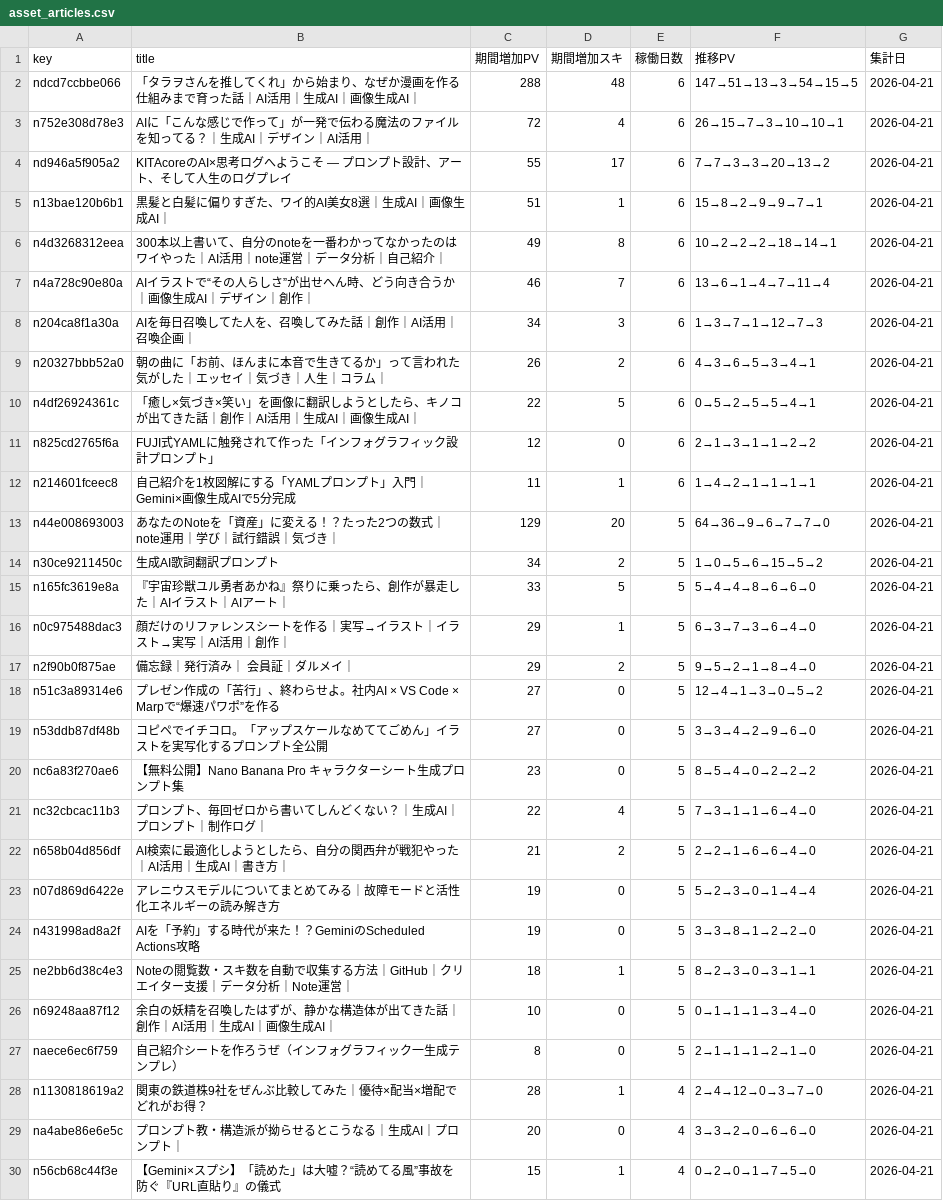
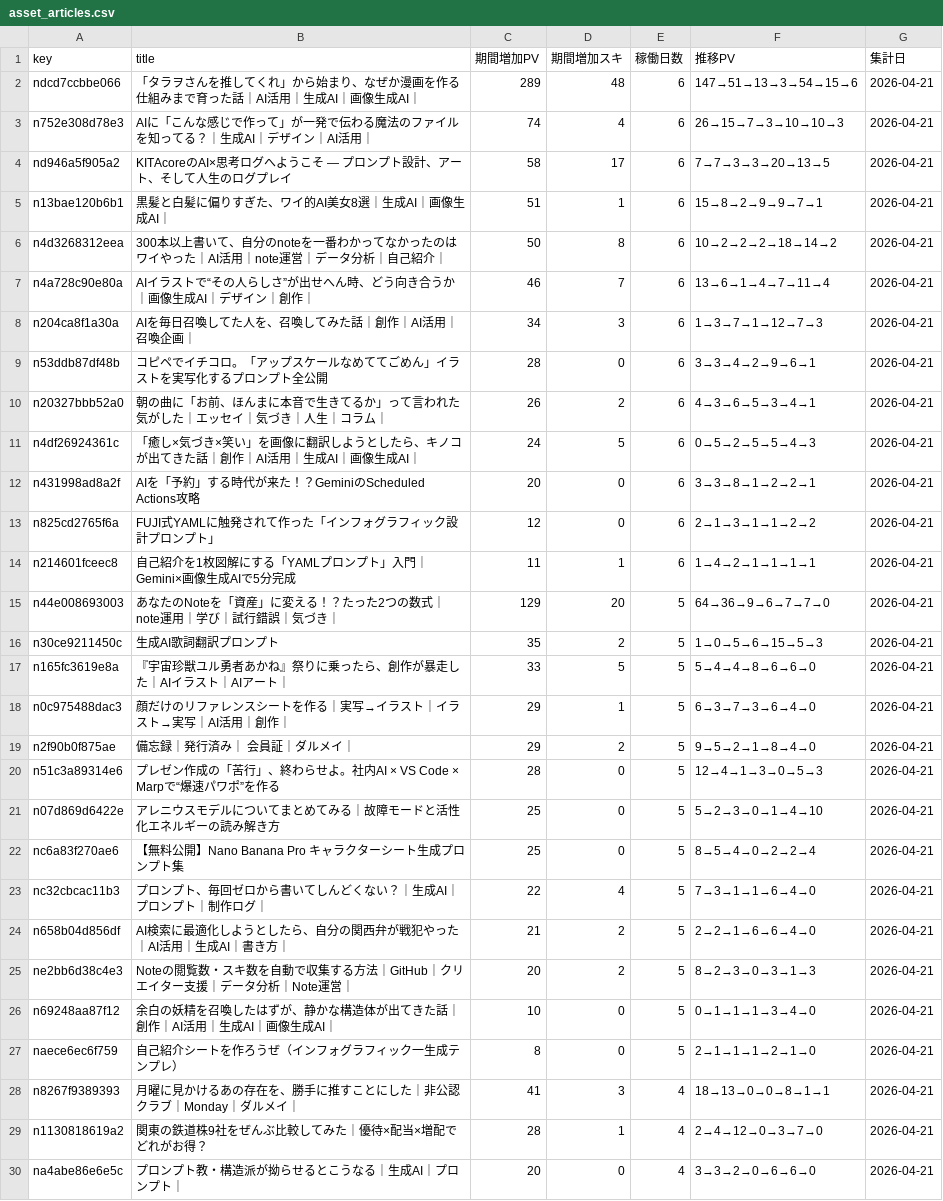
Before and after one commit to Goo-dev0505/note-stats-public, a CSV file: data/asset_articles.csv, drawn as a sheet; only a part is shown; the shorter side is filled out with more unchanged rows; the diff covers the shown part only.

```diff
--- a/data/asset_articles.csv
+++ b/data/asset_articles.csv
@@ -1,11 +1,13 @@
 key,title,期間増加PV,期間増加スキ,稼働日数,推移PV,集計日
-ndcd7ccbbe066,「タラヲさんを推してくれ」から始まり、なぜか漫画を作る仕組みまで育った話｜AI活用｜生成AI｜画像生成AI｜,288,48,6,147→51→13→3→54→15→5,2026-04-21
-n752e308d78e3,AIに「こんな感じで作って」が一発で伝わる魔法のファイルを知ってる？｜生成AI｜デザイン｜AI活用｜,72,4,6,26→15→7→3→10→10→1,2026-04-21
-nd946a5f905a2,KITAcoreのAI×思考ログへようこそ — プロンプト設計、アート、そして人生のログプレイ,55,17,6,7→7→3→3→20→13→2,2026-04-21
+ndcd7ccbbe066,「タラヲさんを推してくれ」から始まり、なぜか漫画を作る仕組みまで育った話｜AI活用｜生成AI｜画像生成AI｜,289,48,6,147→51→13→3→54→15→6,2026-04-21
+n752e308d78e3,AIに「こんな感じで作って」が一発で伝わる魔法のファイルを知ってる？｜生成AI｜デザイン｜AI活用｜,74,4,6,26→15→7→3→10→10→3,2026-04-21
+nd946a5f905a2,KITAcoreのAI×思考ログへようこそ — プロンプト設計、アート、そして人生のログプレイ,58,17,6,7→7→3→3→20→13→5,2026-04-21
 n13bae120b6b1,黒髪と白髪に偏りすぎた、ワイ的AI美女8選｜生成AI｜画像生成AI｜,51,1,6,15→8→2→9→9→7→1,2026-04-21
-n4d3268312eea,300本以上書いて、自分のnoteを一番わかってなかったのはワイやった｜AI活用｜note運営｜データ分析｜自己紹介｜,49,8,6,10→2→2→2→18→14→1,2026-04-21
+n4d3268312eea,300本以上書いて、自分のnoteを一番わかってなかったのはワイやった｜AI活用｜note運営｜データ分析｜自己紹介｜,50,8,6,10→2→2→2→18→14→2,2026-04-21
 n4a728c90e80a,AIイラストで“その人らしさ”が出せへん時、どう向き合うか｜画像生成AI｜デザイン｜創作｜,46,7,6,13→6→1→4→7→11→4,2026-04-21
 n204ca8f1a30a,AIを毎日召喚してた人を、召喚してみた話｜創作｜AI活用｜召喚企画｜,34,3,6,1→3→7→1→12→7→3,2026-04-21
+n53ddb87df48b,コピペでイチコロ。「アップスケールなめててごめん」イラストを実写化するプロンプト全公開,28,0,6,3→3→4→2→9→6→1,2026-04-21
 n20327bbb52a0,朝の曲に「お前、ほんまに本音で生きてるか」って言われた気がした｜エッセイ｜気づき｜人生｜コラム｜,26,2,6,4→3→6→5→3→4→1,2026-04-21
-n4df26924361c,「癒し×気づき×笑い」を画像に翻訳しようとしたら、キノコが出てきた話｜創作｜AI活用｜生成AI｜画像生成AI｜,22,5,6,0→5→2→5→5→4→1,2026-04-21
+n4df26924361c,「癒し×気づき×笑い」を画像に翻訳しようとしたら、キノコが出てきた話｜創作｜AI活用｜生成AI｜画像生成AI｜,24,5,6,0→5→2→5→5→4→3,2026-04-21
+n431998ad8a2f,AIを「予約」する時代が来た！？GeminiのScheduled Actions攻略,20,0,6,3→3→8→1→2→2→1,2026-04-21
 n825cd2765f6a,FUJI式YAMLに触発されて作った「インフォグラフィック設計プロンプト」,12,0,6,2→1→3→1→1→2→2,2026-04-21
@@ -13,3 +15,3 @@ n214601fceec8,自己紹介を1枚図解にする「YAMLプロンプト」入門
 n44e008693003,あなたのNoteを「資産」に変える！？たった2つの数式｜note運用｜学び｜試行錯誤｜気づき｜,129,20,5,64→36→9→6→7→7→0,2026-04-21
-n30ce9211450c,生成AI歌詞翻訳プロンプト,34,2,5,1→0→5→6→15→5→2,2026-04-21
+n30ce9211450c,生成AI歌詞翻訳プロンプト,35,2,5,1→0→5→6→15→5→3,2026-04-21
 n165fc3619e8a,『宇宙珍獣ユル勇者あかね』祭りに乗ったら、創作が暴走した｜AIイラスト｜AIアート｜,33,5,5,5→4→4→8→6→6→0,2026-04-21
@@ -17,12 +19,11 @@ n0c975488dac3,顔だけのリファレンスシートを作る｜実写→イラ
 n2f90b0f875ae,備忘録｜発行済み｜ 会員証｜ダルメイ｜,29,2,5,9→5→2→1→8→4→0,2026-04-21
-n51c3a89314e6,プレゼン作成の「苦行」、終わらせよ。社内AI × VS Code × Marpで“爆速パワポ”を作る,27,0,5,12→4→1→3→0→5→2,2026-04-21
-n53ddb87df48b,コピペでイチコロ。「アップスケールなめててごめん」イラストを実写化するプロンプト全公開,27,0,5,3→3→4→2→9→6→0,2026-04-21
-nc6a83f270ae6,【無料公開】Nano Banana Pro キャラクターシート生成プロンプト集,23,0,5,8→5→4→0→2→2→2,2026-04-21
+n51c3a89314e6,プレゼン作成の「苦行」、終わらせよ。社内AI × VS Code × Marpで“爆速パワポ”を作る,28,0,5,12→4→1→3→0→5→3,2026-04-21
+n07d869d6422e,アレニウスモデルについてまとめてみる｜故障モードと活性化エネルギーの読み解き方,25,0,5,5→2→3→0→1→4→10,2026-04-21
+nc6a83f270ae6,【無料公開】Nano Banana Pro キャラクターシート生成プロンプト集,25,0,5,8→5→4→0→2→2→4,2026-04-21
 nc32cbcac11b3,プロンプト、毎回ゼロから書いてしんどくない？｜生成AI｜プロンプト｜制作ログ｜,22,4,5,7→3→1→1→6→4→0,2026-04-21
 n658b04d856df,AI検索に最適化しようとしたら、自分の関西弁が戦犯やった｜AI活用｜生成AI｜書き方｜,21,2,5,2→2→1→6→6→4→0,2026-04-21
-n07d869d6422e,アレニウスモデルについてまとめてみる｜故障モードと活性化エネルギーの読み解き方,19,0,5,5→2→3→0→1→4→4,2026-04-21
-n431998ad8a2f,AIを「予約」する時代が来た！？GeminiのScheduled Actions攻略,19,0,5,3→3→8→1→2→2→0,2026-04-21
-ne2bb6d38c4e3,Noteの閲覧数・スキ数を自動で収集する方法｜GitHub｜クリエイター支援｜データ分析｜Note運営｜,18,1,5,8→2→3→0→3→1→1,2026-04-21
+ne2bb6d38c4e3,Noteの閲覧数・スキ数を自動で収集する方法｜GitHub｜クリエイター支援｜データ分析｜Note運営｜,20,2,5,8→2→3→0→3→1→3,2026-04-21
 n69248aa87f12,余白の妖精を召喚したはずが、静かな構造体が出てきた話｜創作｜AI活用｜生成AI｜画像生成AI｜,10,0,5,0→1→1→1→3→4→0,2026-04-21
 naece6ec6f759,自己紹介シートを作ろうぜ（インフォグラフィック一生成テンプレ）,8,0,5,2→1→1→1→2→1→0,2026-04-21
+n8267f9389393,月曜に見かけるあの存在を、勝手に推すことにした｜非公認クラブ｜Monday｜ダルメイ｜,41,3,4,18→13→0→0→8→1→1,2026-04-21
 n1130818619a2,関東の鉄道株9社をぜんぶ比較してみた｜優待×配当×増配でどれがお得？,28,1,4,2→4→12→0→3→7→0,2026-04-21
```
Also changed, not shown: 4 added rows, 3 removed rows and 3 edited cells elsewhere in this file, data/article_quality.csv, data/asset_score_v1.csv, 6 other files.
